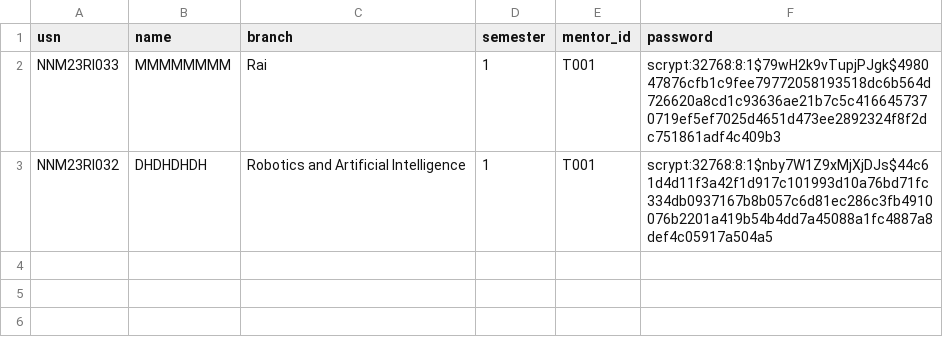
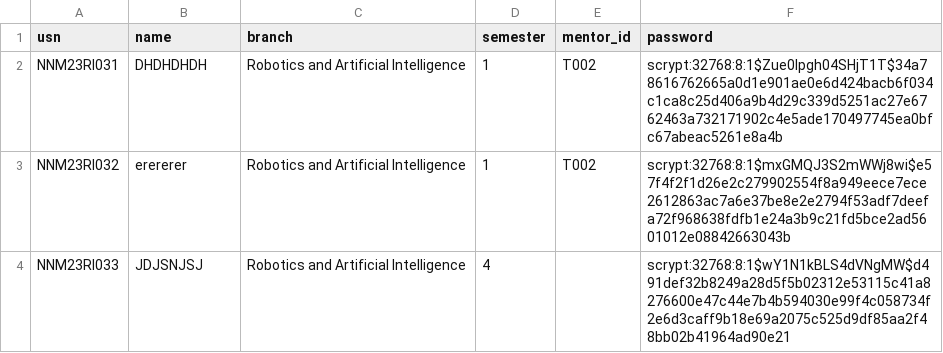
Before and after one commit to Vedant10Mahalle/Project_V, a CSV file: data/students.csv, drawn as a sheet.

```diff
--- a/data/students.csv
+++ b/data/students.csv
@@ -1,3 +1,4 @@
 usn,name,branch,semester,mentor_id,password
-NNM23RI033,MMMMMMMM,Rai,1,T001,scrypt:32768:8:1$79wH2k9vTupjPJgk$498047876cfb1c9fee79772058193518dc6b564d726620a8cd1c93636ae21b7c5c4166457370719ef5ef7025d4651d473ee2892324f8f2dc751861adf4c409b3
-NNM23RI032,DHDHDHDH,Robotics and Artificial Intelligence,1,T001,scrypt:32768:8:1$nby7W1Z9xMjXjDJs$44c61d4d11f3a42f1d917c101993d10a76bd71fc334db0937167b8b057c6d81ec286c3fb4910076b2201a419b54b4dd7a45088a1fc4887a8def4c05917a504a5
+NNM23RI031,DHDHDHDH,Robotics and Artificial Intelligence,1,T002,scrypt:32768:8:1$Zue0Ipgh04SHjT1T$34a78616762665a0d1e901ae0e6d424bacb6f034c1ca8c25d406a9b4d29c339d5251ac27e6762463a732171902c4e5ade170497745ea0bfc67abeac5261e8a4b
+NNM23RI032,erererer,Robotics and Artificial Intelligence,1,T002,scrypt:32768:8:1$mxGMQJ3S2mWWj8wi$e57f4f2f1d26e2c279902554f8a949eece7ece2612863ac7a6e37be8e2e2794f53adf7deefa72f968638fdfb1e24a3b9c21fd5bce2ad5601012e08842663043b
+NNM23RI033,JDJSNJSJ,Robotics and Artificial Intelligence,4,,scrypt:32768:8:1$wY1N1kBLS4dVNgMW$d491def32b8249a28d5f5b02312e53115c41a8276600e47c44e7b4b594030e99f4c058734f2e6d3caff9b18e69a2075c525d9df85aa2f48bb02b41964ad90e21
```
Also changed, not shown: data/admins.csv, data/parents.csv, 31 other files.
